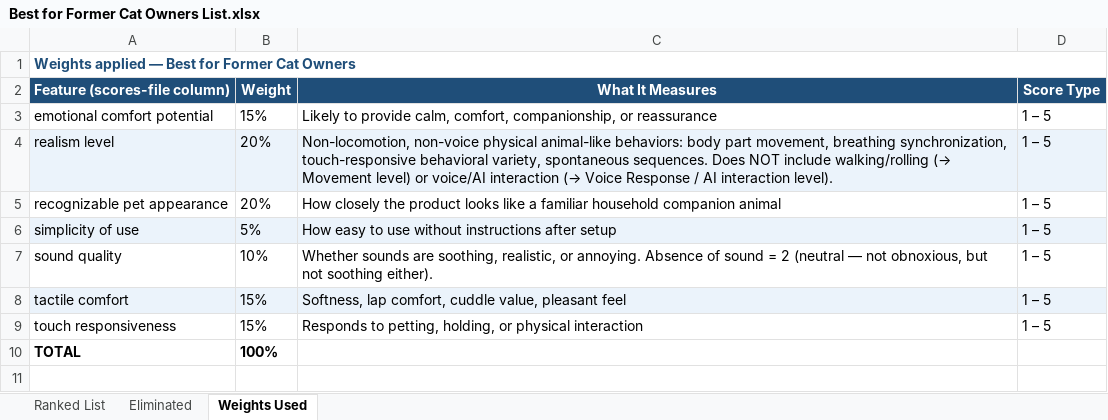
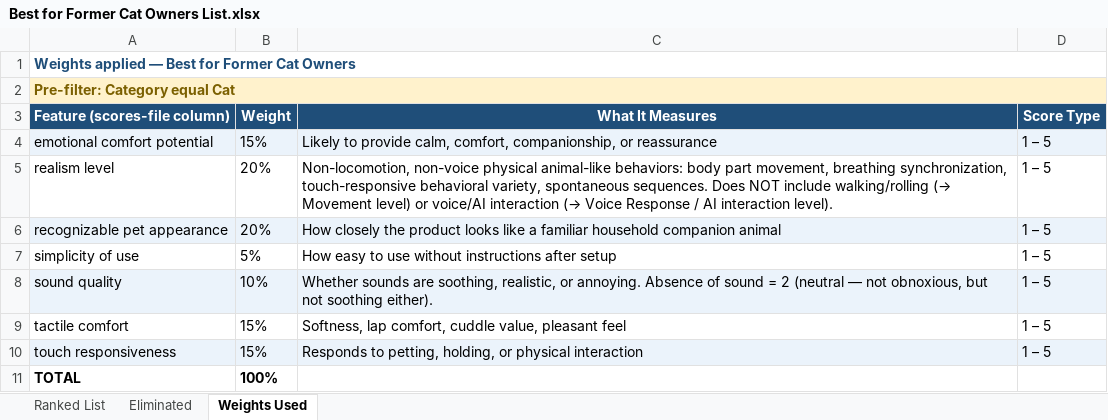
Before and after one commit to timsthomasson-cpu/Interactive-Pet-Marketplace, an Excel workbook: Documentation/Best For Lists/Best for Former Cat Owners List.xlsx, sheet Weights Used, drawn as a sheet; values as stored, in another font and other column widths than the file's, no borders; addresses are those after the commit; the diff names each change by its address in the sheet, - before the commit and + after, or states it on an @@ line.

```diff
--- a/Documentation/Best For Lists/Best for Former Cat Owners List.xlsx (sheet Weights Used)
+++ b/Documentation/Best For Lists/Best for Former Cat Owners List.xlsx (sheet Weights Used)
+row 2: Pre-filter: Category equal Cat
-A4:D4 fill: none
+A4:D4 fill: #EBF3FB
-A5:D5 fill: #EBF3FB
+A5:D5 fill: none
-A6:D6 fill: none
+A6:D6 fill: #EBF3FB
-A7:D7 fill: #EBF3FB
+A7:D7 fill: none
-A8:D8 fill: none
+A8:D8 fill: #EBF3FB
-A9:D9 fill: #EBF3FB
+A9:D9 fill: none
-A10:D10 fill: none
+A10:D10 fill: #EBF3FB
```
Also changed, not shown: sheet Eliminated, sheet Ranked List, Documentation/Best For Lists/Best Budget Friendly Pets List.xlsx, Documentation/Best For Lists/Best for Seniors Living Alone List.xlsx, 4 other files.
